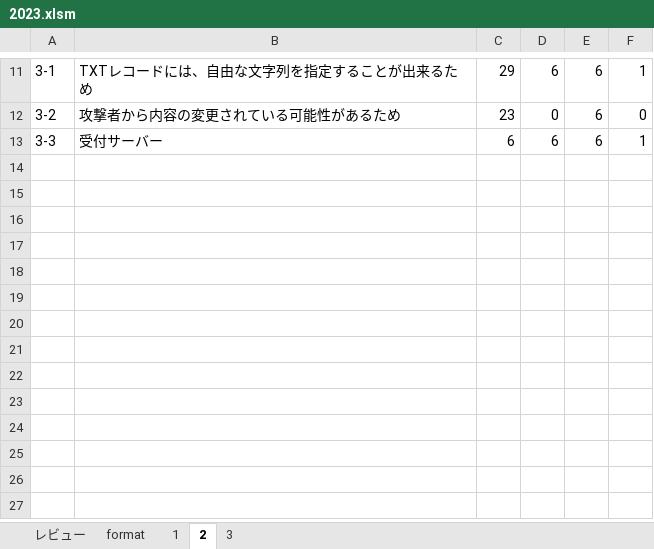
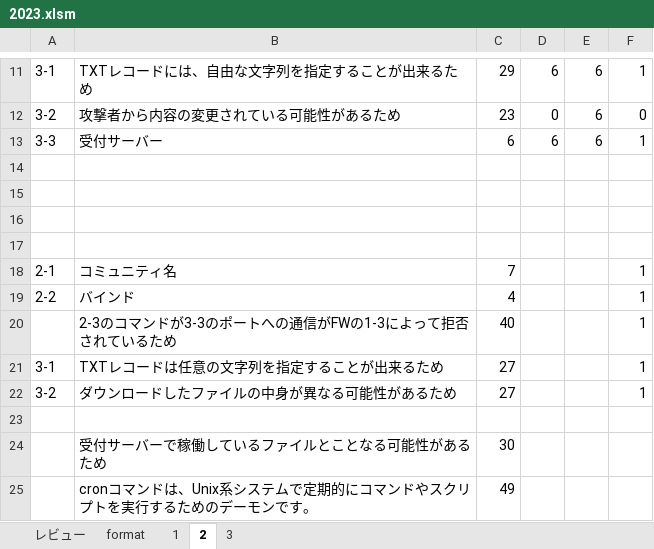
Before and after one commit to Shinichi0713/security_specialist, an Excel workbook: 2025/past_problems/2023.xlsm, sheet 2, drawn as a sheet; only a part is shown, gaps mark what is left out; values as stored, in another font and other column widths than the file's, no borders; the diff names each change by its address in the sheet, - before the commit and + after, or states it on an @@ line.

Commit message:
up

```diff
--- a/2025/past_problems/2023.xlsm (sheet 2)
+++ b/2025/past_problems/2023.xlsm (sheet 2)
+row 14: (empty)
+row 15: (empty)
+row 16: (empty)
+row 17: (empty)
+row 18: 2-1 | コミュニティ名 | 7 |  |  | 1
+row 19: 2-2 | バインド | 4 |  |  | 1
+row 20:  | 2-3のコマンドが3-3のポートへの通信がFWの1-3によって拒否されているため | 40 |  |  | 1
+row 21: 3-1 | TXTレコードは任意の文字列を指定することが出来るため | 27 |  |  | 1
+row 22: 3-2 | ダウンロードしたファイルの中身が異なる可能性があるため | 27 |  |  | 1
+row 23: (empty)
+row 24:  | 受付サーバーで稼働しているファイルとことなる可能性があるため | 30
+row 25:  | cronコマンドは、Unix系システムで定期的にコマンドやスクリプトを実行するためのデーモンです。 | 49
```
